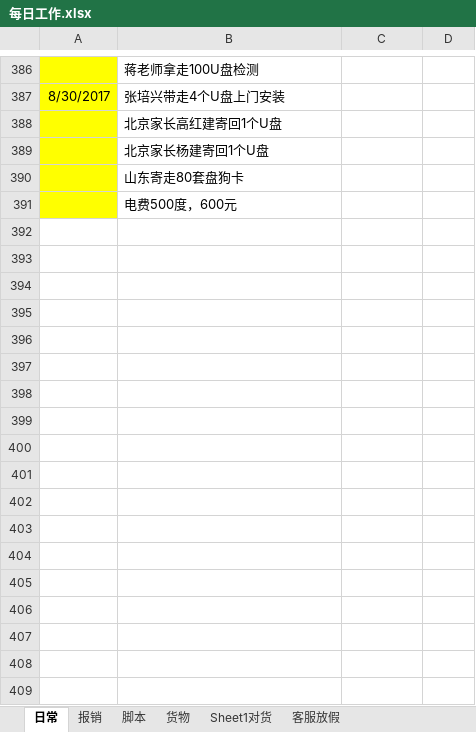
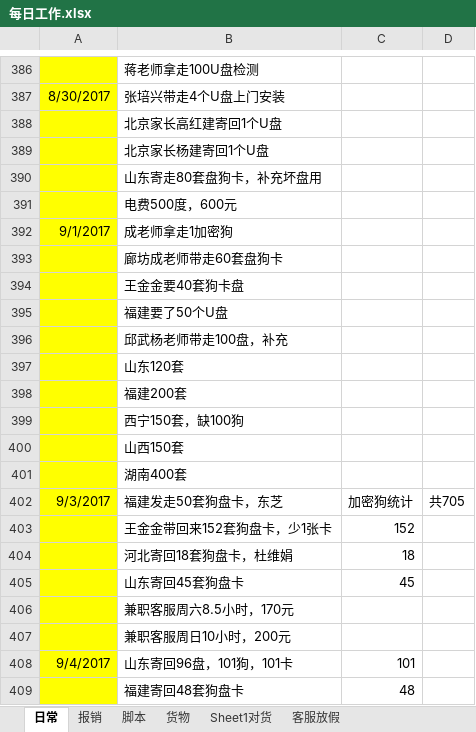
Before and after one commit to jjwjack/python, an Excel workbook: python/mywork/每日工作.xlsx, sheet 日常, drawn as a sheet; only a part is shown, gaps mark what is left out; values as stored, in another font and other column widths than the file's, no borders; the diff covers the shown part only; the diff names each change by its address in the sheet, - before the commit and + after, or states it on an @@ line.

Commit message:
2017.9.7更新

```diff
--- a/python/mywork/每日工作.xlsx (sheet 日常)
+++ b/python/mywork/每日工作.xlsx (sheet 日常)
-B390: 山东寄走80套盘狗卡
+B390: 山东寄走80套盘狗卡，补充坏盘用
+row 392: 9/1/2017 | 成老师拿走1加密狗
+row 393:  | 廊坊成老师带走60套盘狗卡
+row 394:  | 王金金要40套狗卡盘
+row 395:  | 福建要了50个U盘
+row 396:  | 邱武杨老师带走100盘，补充
+row 397:  | 山东120套
+row 398:  | 福建200套
+row 399:  | 西宁150套，缺100狗
+row 400:  | 山西150套
+row 401:  | 湖南400套
+row 402: 9/3/2017 | 福建发走50套狗盘卡，东芝 | 加密狗统计 | 共705
+row 403:  | 王金金带回来152套狗盘卡，少1张卡 | 152
+row 404:  | 河北寄回18套狗盘卡，杜维娟 | 18
+row 405:  | 山东寄回45套狗盘卡 | 45
+row 406:  | 兼职客服周六8.5小时，170元
+row 407:  | 兼职客服周日10小时，200元
+row 408: 9/4/2017 | 山东寄回96盘，101狗，101卡 | 101
+row 409:  | 福建寄回48套狗盘卡 | 48
```
Also changed, not shown: 26 added rows elsewhere in this sheet, sheet 报销.
